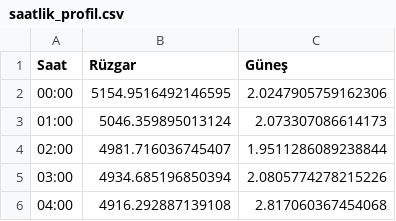
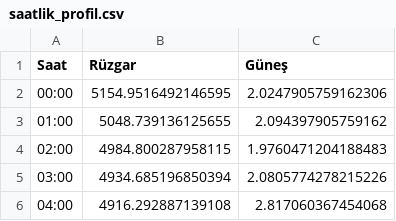
Before and after one commit to emrealtindag/energy-turkiye, a CSV file: data/saatlik_profil.csv, drawn as a sheet; only a part is shown.

```diff
--- a/data/saatlik_profil.csv
+++ b/data/saatlik_profil.csv
@@ -2,4 +2,4 @@ Saat,Rüzgar,Güneş
 00:00,5154.9516492146595,2.0247905759162306
-01:00,5046.359895013124,2.073307086614173
-02:00,4981.716036745407,1.9511286089238844
+01:00,5048.739136125655,2.094397905759162
+02:00,4984.800287958115,1.9760471204188483
 03:00,4934.685196850394,2.0805774278215226
```
Also changed, not shown: data/temiz_epias_uretim.csv.
